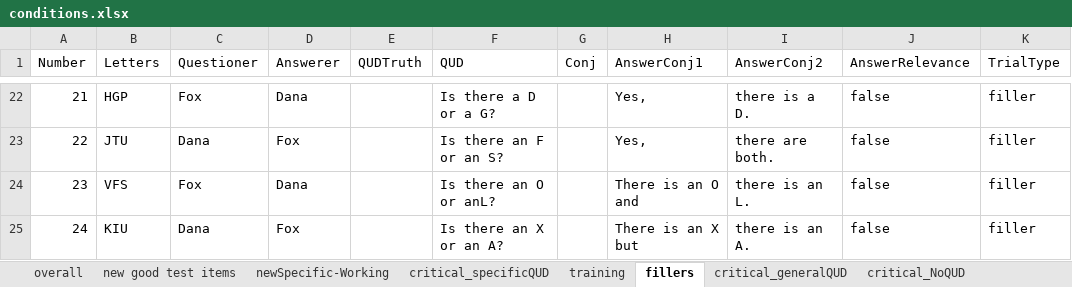
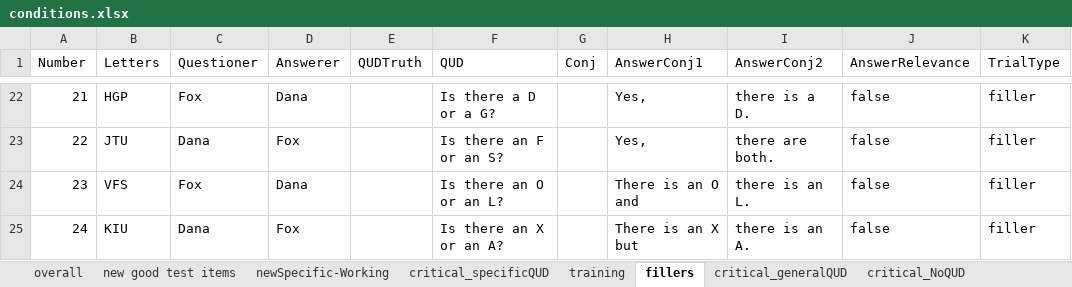
Before and after one commit to mcmoyer11/connectives-qud, an Excel workbook: notes/conditions.xlsx, sheet fillers, drawn as a sheet; only a part is shown, gaps mark what is left out; values as stored, in another font and other column widths than the file's, no borders; the diff names each change by its address in the sheet, - before the commit and + after, or states it on an @@ line.

```diff
--- a/notes/conditions.xlsx (sheet fillers)
+++ b/notes/conditions.xlsx (sheet fillers)
-F24 (QUD): Is there an O or anL?
+F24 (QUD): Is there an O or an L?
```
Also changed, not shown: 6 other files.
